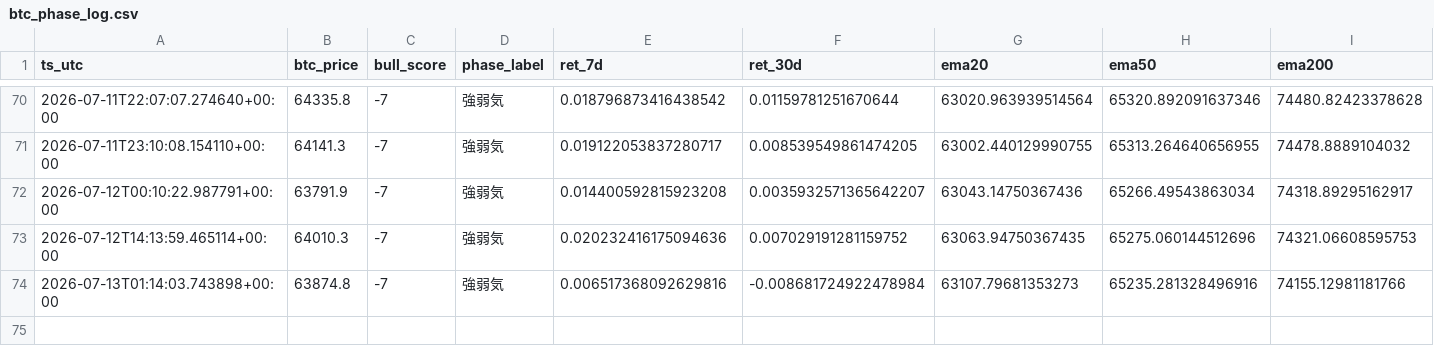
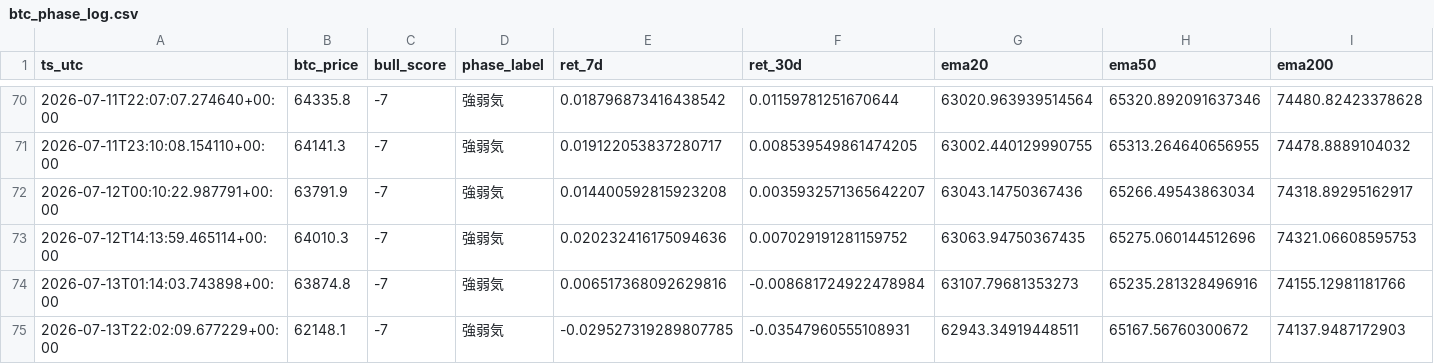
Before and after one commit to kmd0704/altcoin-pump-monitor, a CSV file: btc_phase_log.csv, drawn as a sheet; only a part is shown, gaps mark what is left out; rows hold the shown columns only; the diff names each change by its address in the sheet, - before the commit and + after, or states it on an @@ line.

```diff
--- a/btc_phase_log.csv
+++ b/btc_phase_log.csv
+row 75: 2026-07-13T22:02:09.677229+00:00 | 62148.1 | -7 | 強弱気 | -0.029527319289807785 | -0.03547960555108931 | 62943.34919448511 | 65167.56760300672 | 74137.9487172903
```
